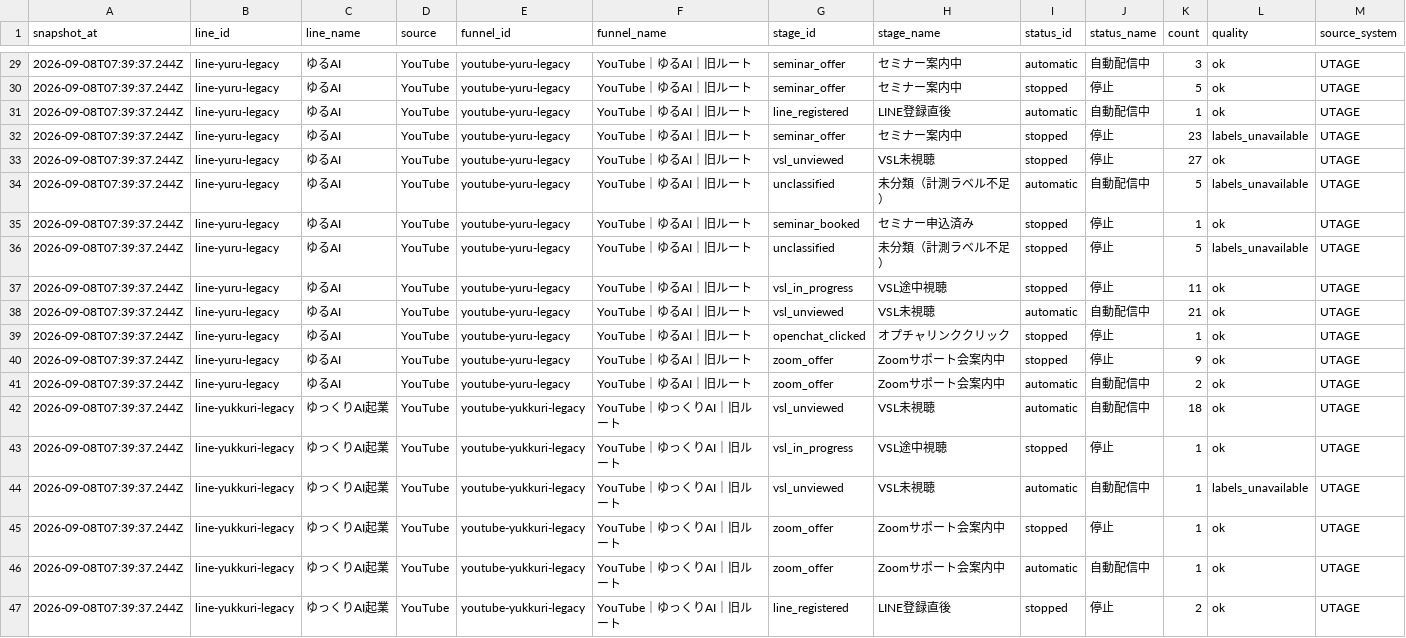
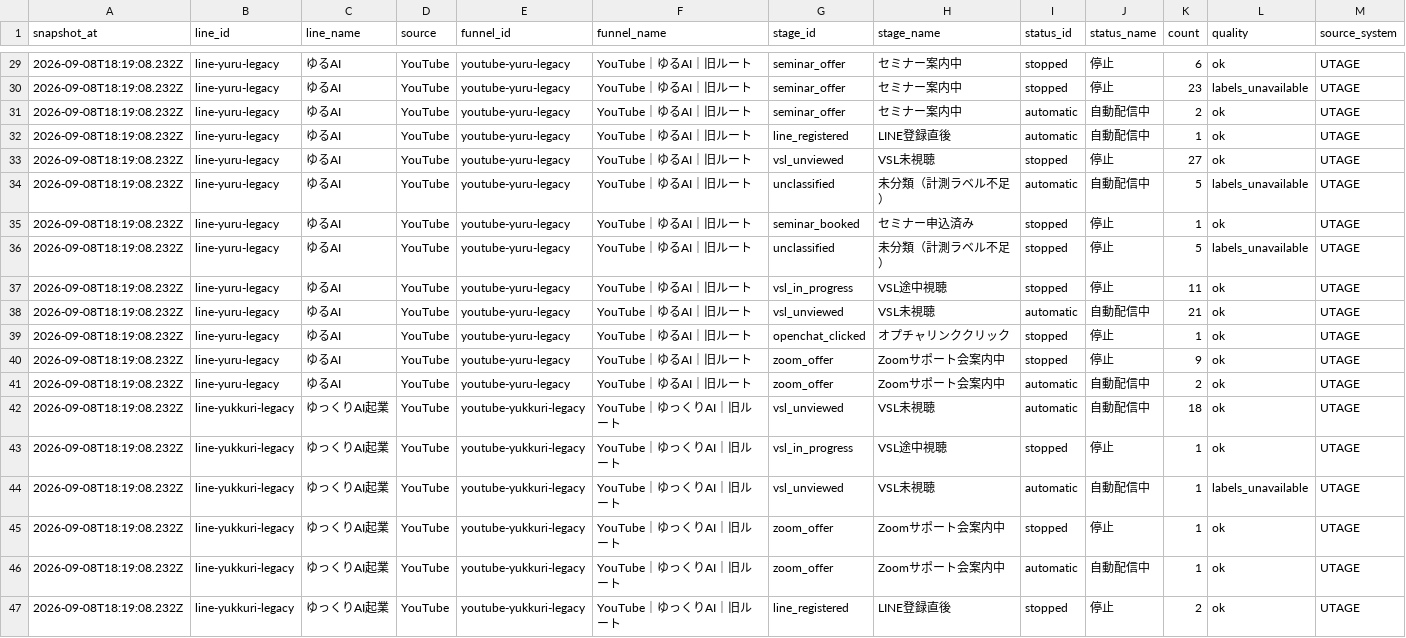
Before and after one commit to puuku0510/suya-youtube-line-dashboard, a CSV file: funnel-current.csv, drawn as a sheet; only a part is shown, gaps mark what is left out; the diff covers the shown part only.

```diff
--- a/funnel-current.csv
+++ b/funnel-current.csv
@@ -29,19 +29,19 @@ snapshot_at,line_id,line_name,source,funnel_id,funnel_name,stage_id,stage_name,s
-2026-09-08T07:39:37.244Z,line-yuru-legacy,ゆるAI,YouTube,youtube-yuru-legacy,YouTube｜ゆるAI｜旧ルート,seminar_offer,セミナー案内中,automatic,自動配信中,3,ok,UTAGE
-2026-09-08T07:39:37.244Z,line-yuru-legacy,ゆるAI,YouTube,youtube-yuru-legacy,YouTube｜ゆるAI｜旧ルート,seminar_offer,セミナー案内中,stopped,停止,5,ok,UTAGE
-2026-09-08T07:39:37.244Z,line-yuru-legacy,ゆるAI,YouTube,youtube-yuru-legacy,YouTube｜ゆるAI｜旧ルート,line_registered,LINE登録直後,automatic,自動配信中,1,ok,UTAGE
-2026-09-08T07:39:37.244Z,line-yuru-legacy,ゆるAI,YouTube,youtube-yuru-legacy,YouTube｜ゆるAI｜旧ルート,seminar_offer,セミナー案内中,stopped,停止,23,labels_unavailable,UTAGE
-2026-09-08T07:39:37.244Z,line-yuru-legacy,ゆるAI,YouTube,youtube-yuru-legacy,YouTube｜ゆるAI｜旧ルート,vsl_unviewed,VSL未視聴,stopped,停止,27,ok,UTAGE
-2026-09-08T07:39:37.244Z,line-yuru-legacy,ゆるAI,YouTube,youtube-yuru-legacy,YouTube｜ゆるAI｜旧ルート,unclassified,未分類（計測ラベル不足）,automatic,自動配信中,5,labels_unavailable,UTAGE
-2026-09-08T07:39:37.244Z,line-yuru-legacy,ゆるAI,YouTube,youtube-yuru-legacy,YouTube｜ゆるAI｜旧ルート,seminar_booked,セミナー申込済み,stopped,停止,1,ok,UTAGE
-2026-09-08T07:39:37.244Z,line-yuru-legacy,ゆるAI,YouTube,youtube-yuru-legacy,YouTube｜ゆるAI｜旧ルート,unclassified,未分類（計測ラベル不足）,stopped,停止,5,labels_unavailable,UTAGE
-2026-09-08T07:39:37.244Z,line-yuru-legacy,ゆるAI,YouTube,youtube-yuru-legacy,YouTube｜ゆるAI｜旧ルート,vsl_in_progress,VSL途中視聴,stopped,停止,11,ok,UTAGE
-2026-09-08T07:39:37.244Z,line-yuru-legacy,ゆるAI,YouTube,youtube-yuru-legacy,YouTube｜ゆるAI｜旧ルート,vsl_unviewed,VSL未視聴,automatic,自動配信中,21,ok,UTAGE
-2026-09-08T07:39:37.244Z,line-yuru-legacy,ゆるAI,YouTube,youtube-yuru-legacy,YouTube｜ゆるAI｜旧ルート,openchat_clicked,オプチャリンククリック,stopped,停止,1,ok,UTAGE
-2026-09-08T07:39:37.244Z,line-yuru-legacy,ゆるAI,YouTube,youtube-yuru-legacy,YouTube｜ゆるAI｜旧ルート,zoom_offer,Zoomサポート会案内中,stopped,停止,9,ok,UTAGE
-2026-09-08T07:39:37.244Z,line-yuru-legacy,ゆるAI,YouTube,youtube-yuru-legacy,YouTube｜ゆるAI｜旧ルート,zoom_offer,Zoomサポート会案内中,automatic,自動配信中,2,ok,UTAGE
-2026-09-08T07:39:37.244Z,line-yukkuri-legacy,ゆっくりAI起業,YouTube,youtube-yukkuri-legacy,YouTube｜ゆっくりAI｜旧ルート,vsl_unviewed,VSL未視聴,automatic,自動配信中,18,ok,UTAGE
-2026-09-08T07:39:37.244Z,line-yukkuri-legacy,ゆっくりAI起業,YouTube,youtube-yukkuri-legacy,YouTube｜ゆっくりAI｜旧ルート,vsl_in_progress,VSL途中視聴,stopped,停止,1,ok,UTAGE
-2026-09-08T07:39:37.244Z,line-yukkuri-legacy,ゆっくりAI起業,YouTube,youtube-yukkuri-legacy,YouTube｜ゆっくりAI｜旧ルート,vsl_unviewed,VSL未視聴,automatic,自動配信中,1,labels_unavailable,UTAGE
-2026-09-08T07:39:37.244Z,line-yukkuri-legacy,ゆっくりAI起業,YouTube,youtube-yukkuri-legacy,YouTube｜ゆっくりAI｜旧ルート,zoom_offer,Zoomサポート会案内中,stopped,停止,1,ok,UTAGE
-2026-09-08T07:39:37.244Z,line-yukkuri-legacy,ゆっくりAI起業,YouTube,youtube-yukkuri-legacy,YouTube｜ゆっくりAI｜旧ルート,zoom_offer,Zoomサポート会案内中,automatic,自動配信中,1,ok,UTAGE
-2026-09-08T07:39:37.244Z,line-yukkuri-legacy,ゆっくりAI起業,YouTube,youtube-yukkuri-legacy,YouTube｜ゆっくりAI｜旧ルート,line_registered,LINE登録直後,stopped,停止,2,ok,UTAGE
+2026-09-08T18:19:08.232Z,line-yuru-legacy,ゆるAI,YouTube,youtube-yuru-legacy,YouTube｜ゆるAI｜旧ルート,seminar_offer,セミナー案内中,stopped,停止,6,ok,UTAGE
+2026-09-08T18:19:08.232Z,line-yuru-legacy,ゆるAI,YouTube,youtube-yuru-legacy,YouTube｜ゆるAI｜旧ルート,seminar_offer,セミナー案内中,stopped,停止,23,labels_unavailable,UTAGE
+2026-09-08T18:19:08.232Z,line-yuru-legacy,ゆるAI,YouTube,youtube-yuru-legacy,YouTube｜ゆるAI｜旧ルート,seminar_offer,セミナー案内中,automatic,自動配信中,2,ok,UTAGE
+2026-09-08T18:19:08.232Z,line-yuru-legacy,ゆるAI,YouTube,youtube-yuru-legacy,YouTube｜ゆるAI｜旧ルート,line_registered,LINE登録直後,automatic,自動配信中,1,ok,UTAGE
+2026-09-08T18:19:08.232Z,line-yuru-legacy,ゆるAI,YouTube,youtube-yuru-legacy,YouTube｜ゆるAI｜旧ルート,vsl_unviewed,VSL未視聴,stopped,停止,27,ok,UTAGE
+2026-09-08T18:19:08.232Z,line-yuru-legacy,ゆるAI,YouTube,youtube-yuru-legacy,YouTube｜ゆるAI｜旧ルート,unclassified,未分類（計測ラベル不足）,automatic,自動配信中,5,labels_unavailable,UTAGE
+2026-09-08T18:19:08.232Z,line-yuru-legacy,ゆるAI,YouTube,youtube-yuru-legacy,YouTube｜ゆるAI｜旧ルート,seminar_booked,セミナー申込済み,stopped,停止,1,ok,UTAGE
+2026-09-08T18:19:08.232Z,line-yuru-legacy,ゆるAI,YouTube,youtube-yuru-legacy,YouTube｜ゆるAI｜旧ルート,unclassified,未分類（計測ラベル不足）,stopped,停止,5,labels_unavailable,UTAGE
+2026-09-08T18:19:08.232Z,line-yuru-legacy,ゆるAI,YouTube,youtube-yuru-legacy,YouTube｜ゆるAI｜旧ルート,vsl_in_progress,VSL途中視聴,stopped,停止,11,ok,UTAGE
+2026-09-08T18:19:08.232Z,line-yuru-legacy,ゆるAI,YouTube,youtube-yuru-legacy,YouTube｜ゆるAI｜旧ルート,vsl_unviewed,VSL未視聴,automatic,自動配信中,21,ok,UTAGE
+2026-09-08T18:19:08.232Z,line-yuru-legacy,ゆるAI,YouTube,youtube-yuru-legacy,YouTube｜ゆるAI｜旧ルート,openchat_clicked,オプチャリンククリック,stopped,停止,1,ok,UTAGE
+2026-09-08T18:19:08.232Z,line-yuru-legacy,ゆるAI,YouTube,youtube-yuru-legacy,YouTube｜ゆるAI｜旧ルート,zoom_offer,Zoomサポート会案内中,stopped,停止,9,ok,UTAGE
+2026-09-08T18:19:08.232Z,line-yuru-legacy,ゆるAI,YouTube,youtube-yuru-legacy,YouTube｜ゆるAI｜旧ルート,zoom_offer,Zoomサポート会案内中,automatic,自動配信中,2,ok,UTAGE
+2026-09-08T18:19:08.232Z,line-yukkuri-legacy,ゆっくりAI起業,YouTube,youtube-yukkuri-legacy,YouTube｜ゆっくりAI｜旧ルート,vsl_unviewed,VSL未視聴,automatic,自動配信中,18,ok,UTAGE
+2026-09-08T18:19:08.232Z,line-yukkuri-legacy,ゆっくりAI起業,YouTube,youtube-yukkuri-legacy,YouTube｜ゆっくりAI｜旧ルート,vsl_in_progress,VSL途中視聴,stopped,停止,1,ok,UTAGE
+2026-09-08T18:19:08.232Z,line-yukkuri-legacy,ゆっくりAI起業,YouTube,youtube-yukkuri-legacy,YouTube｜ゆっくりAI｜旧ルート,vsl_unviewed,VSL未視聴,automatic,自動配信中,1,labels_unavailable,UTAGE
+2026-09-08T18:19:08.232Z,line-yukkuri-legacy,ゆっくりAI起業,YouTube,youtube-yukkuri-legacy,YouTube｜ゆっくりAI｜旧ルート,zoom_offer,Zoomサポート会案内中,stopped,停止,1,ok,UTAGE
+2026-09-08T18:19:08.232Z,line-yukkuri-legacy,ゆっくりAI起業,YouTube,youtube-yukkuri-legacy,YouTube｜ゆっくりAI｜旧ルート,zoom_offer,Zoomサポート会案内中,automatic,自動配信中,1,ok,UTAGE
+2026-09-08T18:19:08.232Z,line-yukkuri-legacy,ゆっくりAI起業,YouTube,youtube-yukkuri-legacy,YouTube｜ゆっくりAI｜旧ルート,line_registered,LINE登録直後,stopped,停止,2,ok,UTAGE
```
Also changed, not shown: 33 edited cells elsewhere in this file, funnel-cohort.csv, funnel-sync-health.csv, 1 other file.
